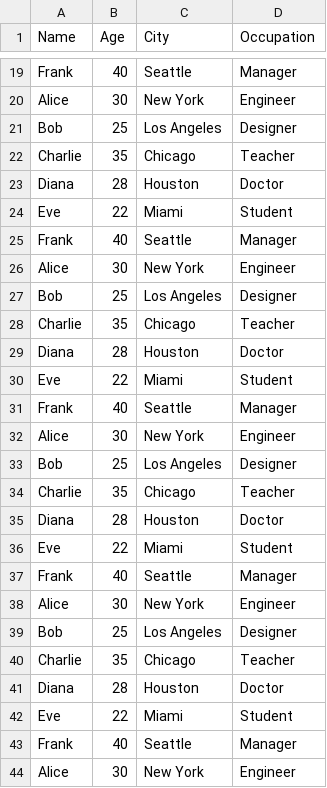
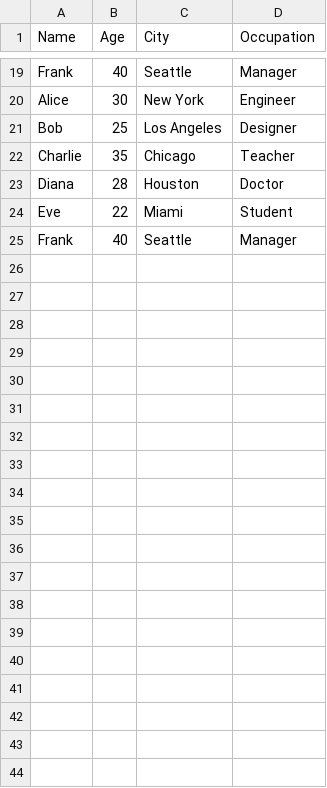
Before and after one commit to oi17okf/Biz_Wiz, a CSV file: example2.csv, drawn as a sheet; only a part is shown, gaps mark what is left out; the diff covers the shown part only.

```diff
--- a/example2.csv
+++ b/example2.csv
@@ -25,20 +25 @@ Eve,22,Miami,Student
 Frank,40,Seattle,Manager
-Alice,30,New York,Engineer
-Bob,25,Los Angeles,Designer
-Charlie,35,Chicago,Teacher
-Diana,28,Houston,Doctor
-Eve,22,Miami,Student
-Frank,40,Seattle,Manager
-Alice,30,New York,Engineer
-Bob,25,Los Angeles,Designer
-Charlie,35,Chicago,Teacher
-Diana,28,Houston,Doctor
-Eve,22,Miami,Student
-Frank,40,Seattle,Manager
-Alice,30,New York,Engineer
-Bob,25,Los Angeles,Designer
-Charlie,35,Chicago,Teacher
-Diana,28,Houston,Doctor
-Eve,22,Miami,Student
-Frank,40,Seattle,Manager
-Alice,30,New York,Engineer
```
Also changed, not shown: 25 removed rows elsewhere in this file, 13 other files.
